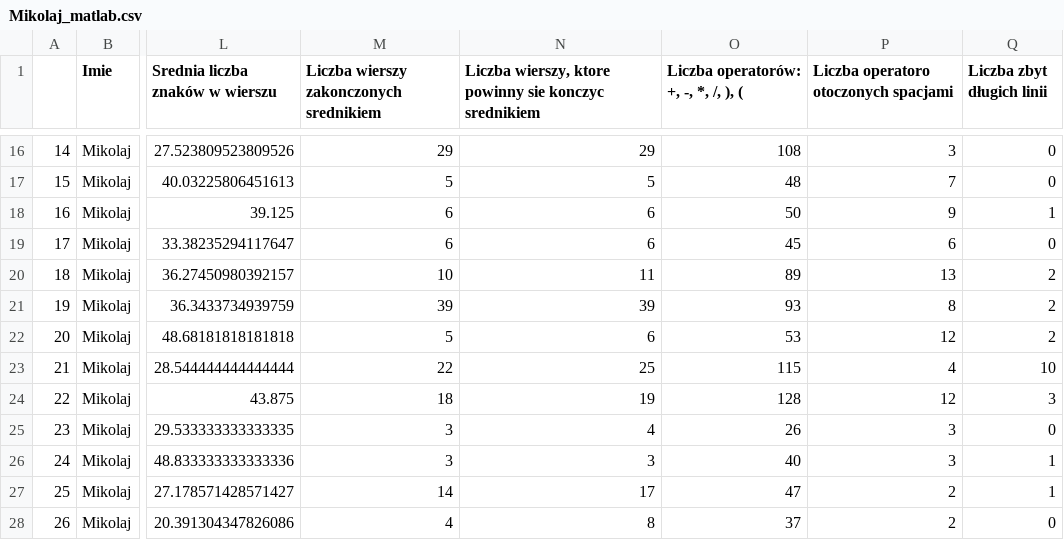
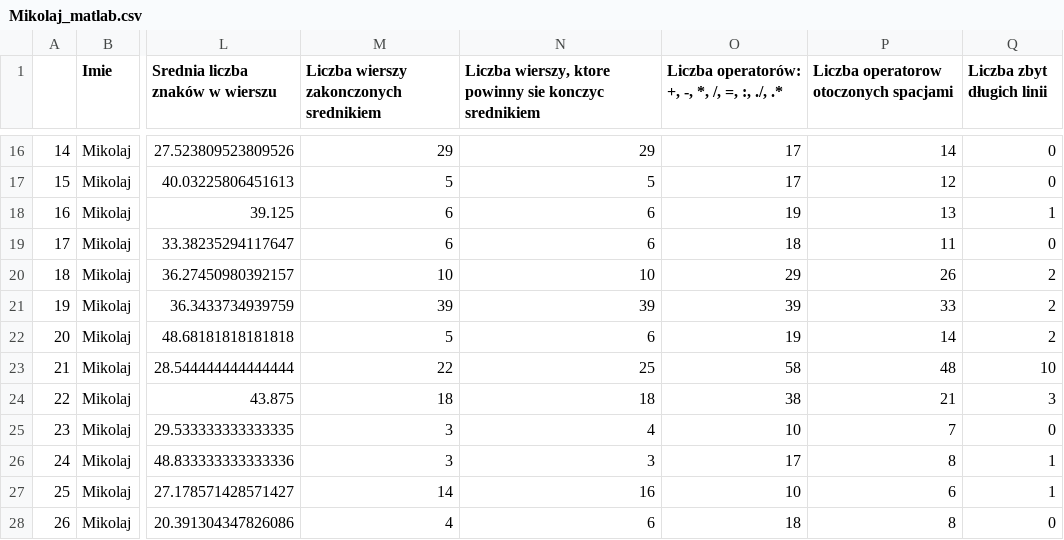
Before and after one commit to MikolajRowicki/DataVisualizationTechniques-Project-2, a CSV file: Mikolaj_python_code/Mikolaj_matlab.csv, drawn as a sheet; only a part is shown, gaps mark what is left out; the diff covers the shown part only; the diff names each change by its address in the sheet, - before the commit and + after, or states it on an @@ line.

Commit message:
Changing counting operators

```diff
--- a/Mikolaj_python_code/Mikolaj_matlab.csv
+++ b/Mikolaj_python_code/Mikolaj_matlab.csv
-O1: Liczba operatorów: +, -, *, /, ), (
+O1: Liczba operatorów: +, -, *, /, =, :, ./, .*
-P1: Liczba operatoro otoczonych spacjami
+P1: Liczba operatorow otoczonych spacjami
-O16: 108
+O16: 17
-P16: 3
+P16: 14
-O17: 48
+O17: 17
-P17: 7
+P17: 12
-O18: 50
+O18: 19
-P18: 9
+P18: 13
-O19: 45
+O19: 18
-P19: 6
+P19: 11
-N20: 11
+N20: 10
-O20: 89
+O20: 29
-P20: 13
+P20: 26
-O21: 93
+O21: 39
-P21: 8
+P21: 33
-O22: 53
+O22: 19
-P22: 12
+P22: 14
-O23: 115
+O23: 58
-P23: 4
+P23: 48
-N24: 19
+N24: 18
-O24: 128
+O24: 38
-P24: 12
+P24: 21
-O25: 26
+O25: 10
-P25: 3
+P25: 7
-O26: 40
+O26: 17
-P26: 3
+P26: 8
-N27: 17
+N27: 16
-O27: 47
+O27: 10
-P27: 2
+P27: 6
-N28: 8
+N28: 6
-O28: 37
+O28: 18
-P28: 2
+P28: 8
```
Also changed, not shown: 49 edited cells elsewhere in this file, 1 other file.
